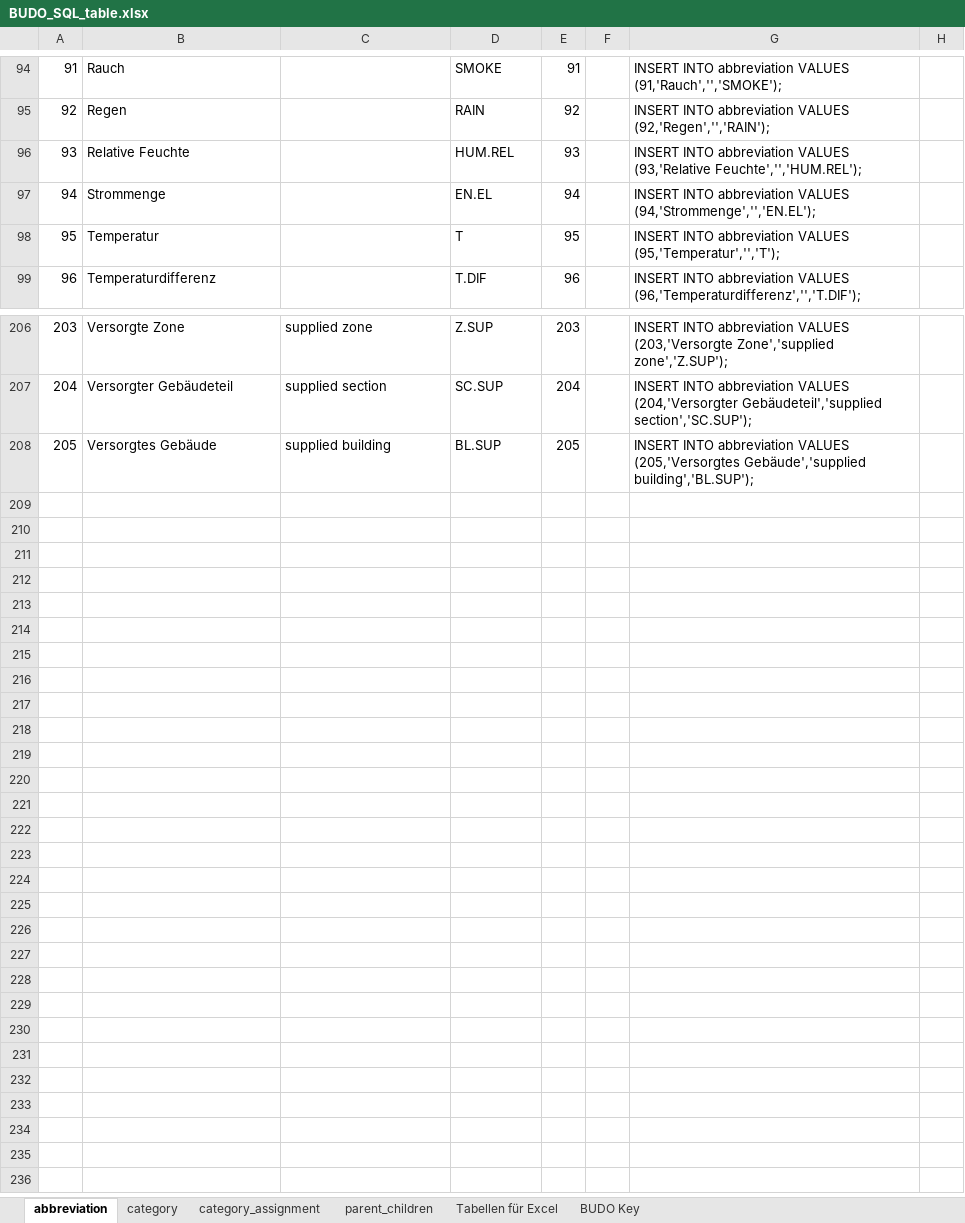
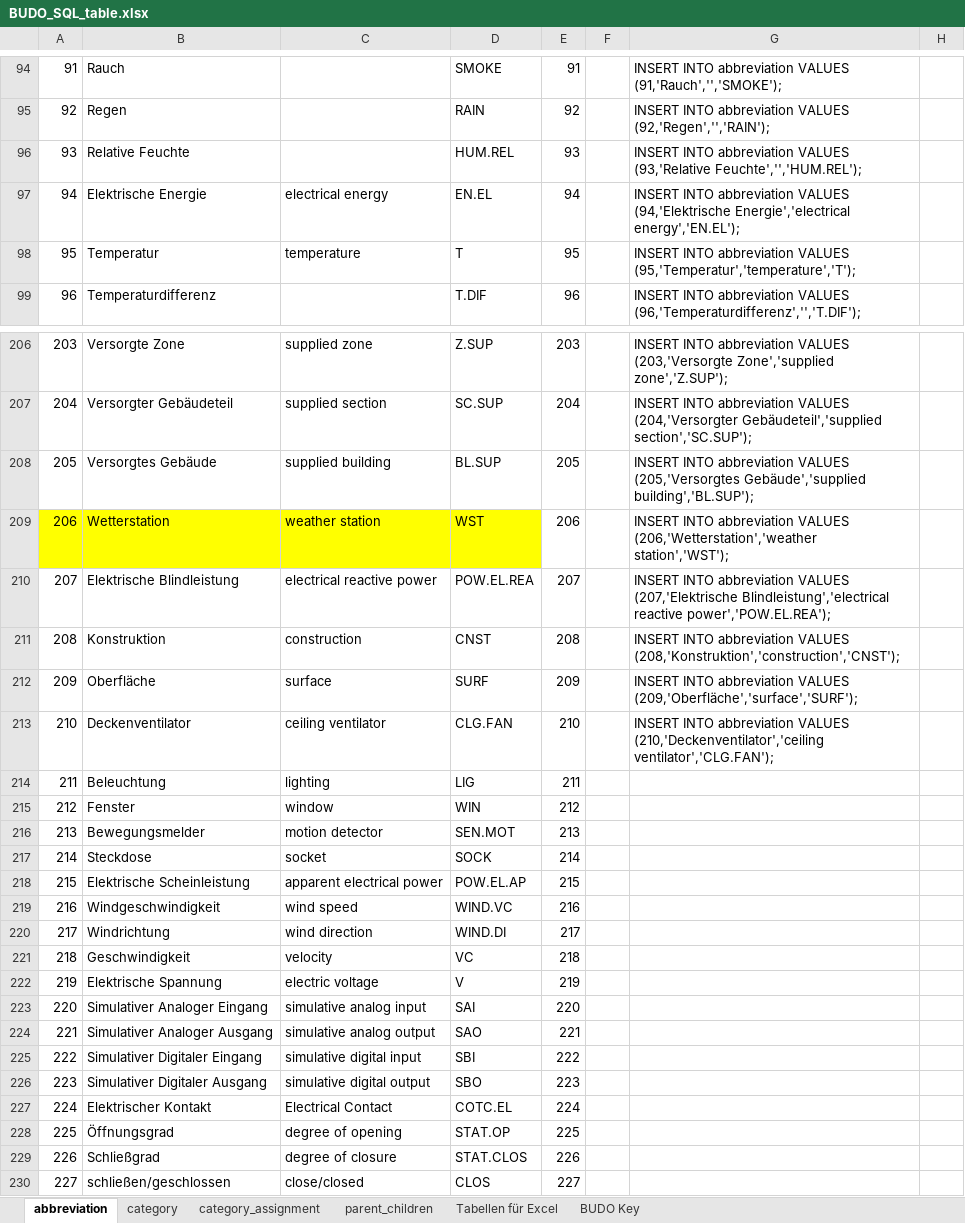
Before and after one commit to RWTH-EBC/BUDO, an Excel workbook: Excel-Table/BUDO_SQL_table.xlsx, sheet abbreviation, drawn as a sheet; only a part is shown, gaps mark what is left out; values as stored, in another font and other column widths than the file's, no borders; table styles not drawn; removed rows and columns are numbered as before the commit, all else as after; the diff covers the shown part only; the diff names each change by its address in the sheet, - before the commit and + after, or states it on an @@ line.

Commit message:
add abbrevations

```diff
--- a/Excel-Table/BUDO_SQL_table.xlsx (sheet abbreviation)
+++ b/Excel-Table/BUDO_SQL_table.xlsx (sheet abbreviation)
-row 97: 94 | Strommenge |  | EN.EL | 94 |  | INSERT INTO abbreviation VALUES (94,'Strommenge','','EN.EL');
+row 97: 94 | Elektrische Energie | electrical energy | EN.EL | 94 |  | INSERT INTO abbreviation VALUES (94,'Elektrische Energie','electrical energy','EN.EL');
-C98: (empty)
+C98: temperature
-G98: …abbreviation VALUES (95,'Temperatur','','T');
+G98: …abbreviation VALUES (95,'Temperatur','temperature','T');
+row 209: 206 | Wetterstation | weather station | WST | 206 |  | INSERT INTO abbreviation VALUES (206,'Wetterstation','weather station','WST');
+row 210: 207 | Elektrische Blindleistung | electrical reactive power | POW.EL.REA | 207 |  | INSERT INTO abbreviation VALUES (207,'Elektrische Blindleistung','electrical reactive power','POW.EL.REA');
+row 211: 208 | Konstruktion | construction | CNST | 208 |  | INSERT INTO abbreviation VALUES (208,'Konstruktion','construction','CNST');
+row 212: 209 | Oberfläche | surface | SURF | 209 |  | INSERT INTO abbreviation VALUES (209,'Oberfläche','surface','SURF');
+row 213: 210 | Deckenventilator | ceiling ventilator | CLG.FAN | 210 |  | INSERT INTO abbreviation VALUES (210,'Deckenventilator','ceiling ventilator','CLG.FAN');
+row 214: 211 | Beleuchtung | lighting | LIG | 211
+row 215: 212 | Fenster | window | WIN | 212
+row 216: 213 | Bewegungsmelder | motion detector | SEN.MOT | 213
+row 217: 214 | Steckdose | socket | SOCK | 214
+row 218: 215 | Elektrische Scheinleistung | apparent electrical power | POW.EL.AP | 215
+row 219: 216 | Windgeschwindigkeit | wind speed | WIND.VC | 216
+row 220: 217 | Windrichtung | wind direction | WIND.DI | 217
+row 221: 218 | Geschwindigkeit | velocity | VC | 218
+row 222: 219 | Elektrische Spannung | electric voltage | V | 219
+row 223: 220 | Simulativer Analoger Eingang | simulative analog input | SAI | 220
+row 224: 221 | Simulativer Analoger Ausgang | simulative analog output | SAO | 221
+row 225: 222 | Simulativer Digitaler Eingang | simulative digital input | SBI | 222
+row 226: 223 | Simulativer Digitaler Ausgang | simulative digital output | SBO | 223
+row 227: 224 | Elektrischer Kontakt | Electrical Contact | COTC.EL | 224
+row 228: 225 | Öffnungsgrad | degree of opening | STAT.OP | 225
+row 229: 226 | Schließgrad | degree of closure | STAT.CLOS | 226
+row 230: 227 | schließen/geschlossen | close/closed | CLOS | 227
```
Also changed, not shown: 1 added row, 1 removed row and 10 edited cells elsewhere in this sheet, sheet parent_children, sheet category, sheet category_assignment.
